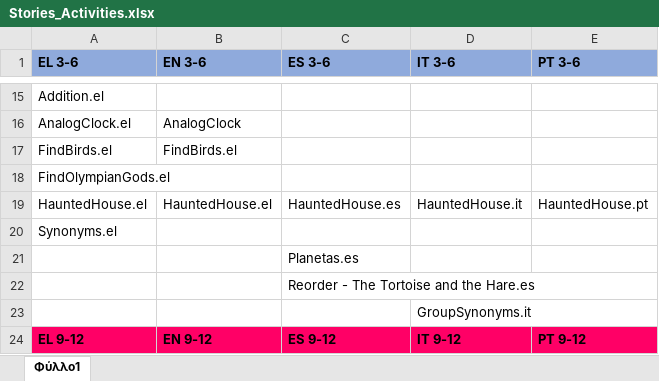
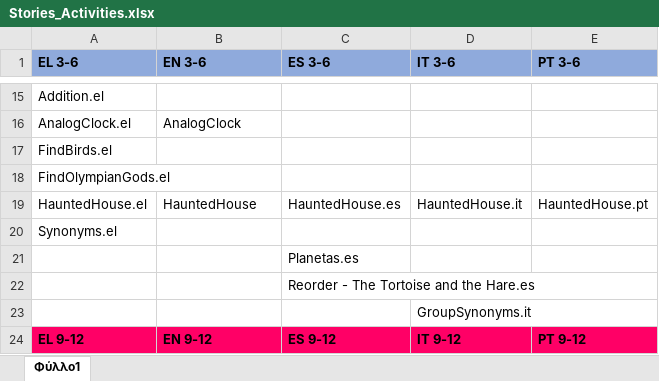
Before and after one commit to Zoomicon/READCOM_Gallery, an Excel workbook: Gallery/Stories_Activities.xlsx, sheet Φύλλο1, drawn as a sheet; only a part is shown, gaps mark what is left out; values as stored, in another font and other column widths than the file's, no borders; the diff names each change by its address in the sheet, - before the commit and + after, or states it on an @@ line.

Commit message:
Fixed typo in Stories_Activities.xlsx

```diff
--- a/Gallery/Stories_Activities.xlsx (sheet Φύλλο1)
+++ b/Gallery/Stories_Activities.xlsx (sheet Φύλλο1)
-B17 (EN 3-6): FindBirds.el
+B17 (EN 3-6): (empty)
-B19 (EN 3-6): HauntedHouse.el
+B19 (EN 3-6): HauntedHouse
```
